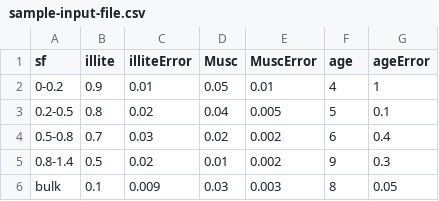
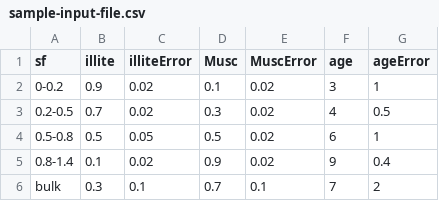
Before and after one commit to JennaEverard/K-Ar-Dating-Analysis-SAFOD, a CSV file: sample-input-file.csv, drawn as a sheet; the diff names each change by its address in the sheet, - before the commit and + after, or states it on an @@ line.

Commit message:
Update sample-input-file.csv

```diff
--- a/sample-input-file.csv
+++ b/sample-input-file.csv
-C2 (illiteError): 0.01
+C2 (illiteError): 0.02
-D2 (Musc): 0.05
+D2 (Musc): 0.1
-E2 (MuscError): 0.01
+E2 (MuscError): 0.02
-F2 (age): 4
+F2 (age): 3
-B3 (illite): 0.8
+B3 (illite): 0.7
-D3 (Musc): 0.04
+D3 (Musc): 0.3
-E3 (MuscError): 0.005
+E3 (MuscError): 0.02
-F3 (age): 5
+F3 (age): 4
-G3 (ageError): 0.1
+G3 (ageError): 0.5
-B4 (illite): 0.7
+B4 (illite): 0.5
-C4 (illiteError): 0.03
+C4 (illiteError): 0.05
-D4 (Musc): 0.02
+D4 (Musc): 0.5
-E4:E5 (MuscError): 0.002
+E4:E5 (MuscError): 0.02
-G4 (ageError): 0.4
+G4 (ageError): 1
-B5 (illite): 0.5
+B5 (illite): 0.1
-D5 (Musc): 0.01
+D5 (Musc): 0.9
-G5 (ageError): 0.3
+G5 (ageError): 0.4
-B6 (illite): 0.1
+B6 (illite): 0.3
-C6 (illiteError): 0.009
+C6 (illiteError): 0.1
-D6 (Musc): 0.03
+D6 (Musc): 0.7
-E6 (MuscError): 0.003
+E6 (MuscError): 0.1
-F6 (age): 8
+F6 (age): 7
-G6 (ageError): 0.05
+G6 (ageError): 2
```
